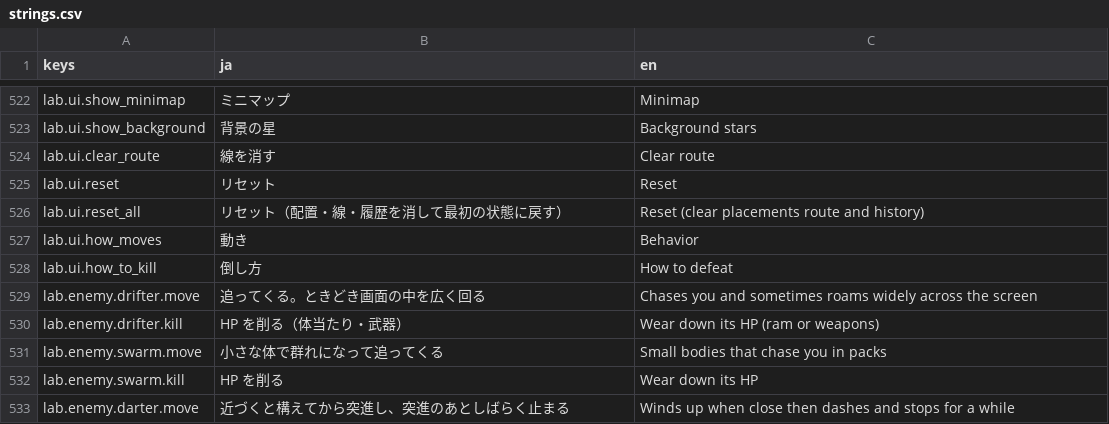
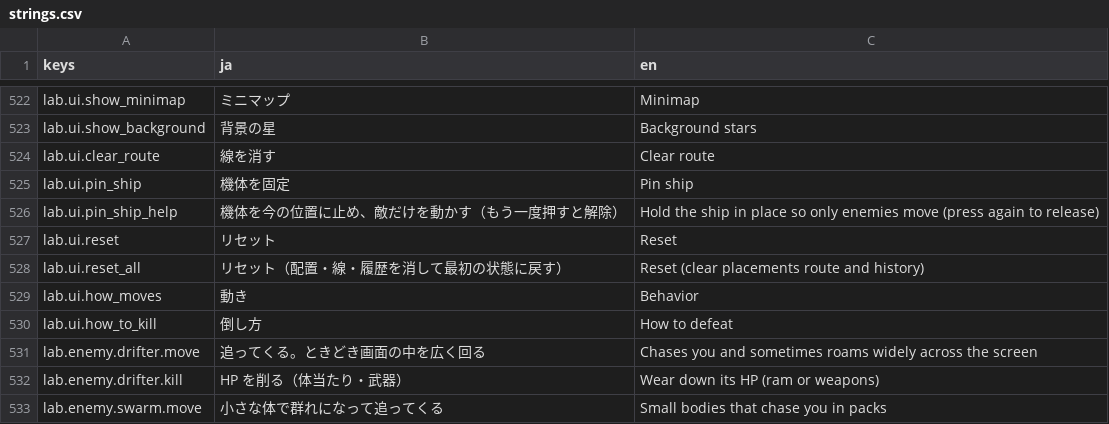
Before and after one commit to Tomatoguy1029/speed, a CSV file: speed/data/text/strings.csv, drawn as a sheet; only a part is shown, gaps mark what is left out; the shorter side is filled out with more unchanged rows; the diff names each change by its address in the sheet, - before the commit and + after, or states it on an @@ line.

```diff
--- a/speed/data/text/strings.csv
+++ b/speed/data/text/strings.csv
+row 525: lab.ui.pin_ship | 機体を固定 | Pin ship
+row 526: lab.ui.pin_ship_help | 機体を今の位置に止め、敵だけを動かす（もう一度押すと解除） | Hold the ship in place so only enemies move (press again to release)
```
Also changed, not shown: 5 other files.
